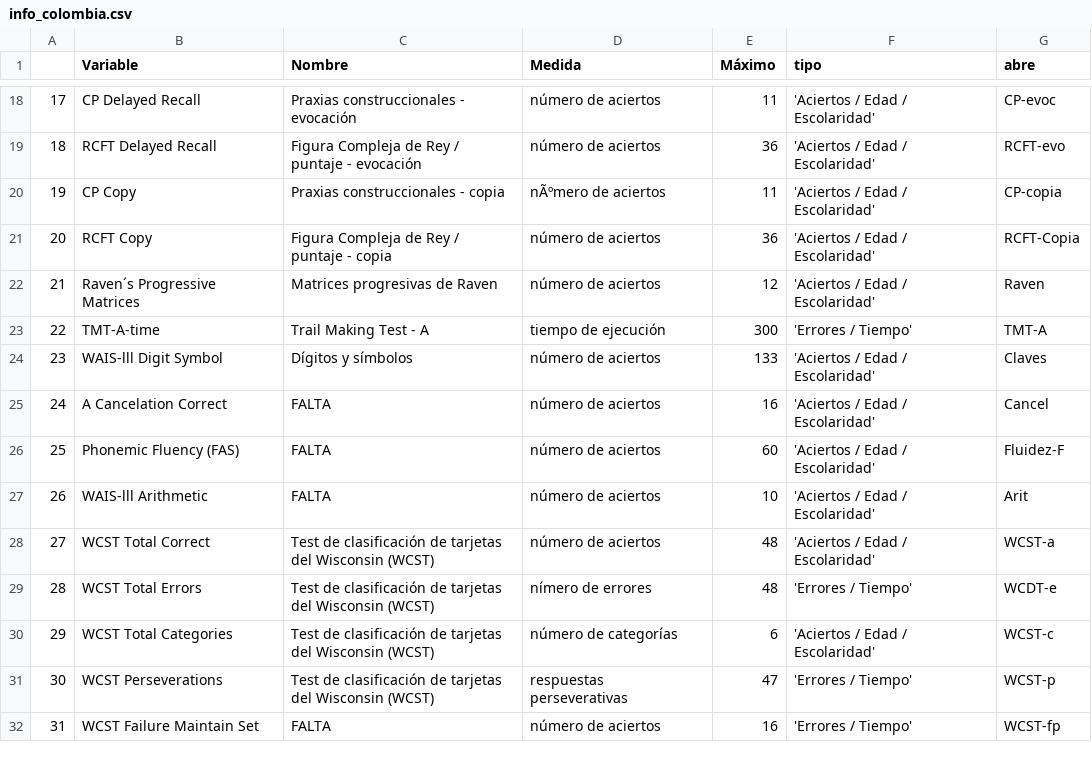
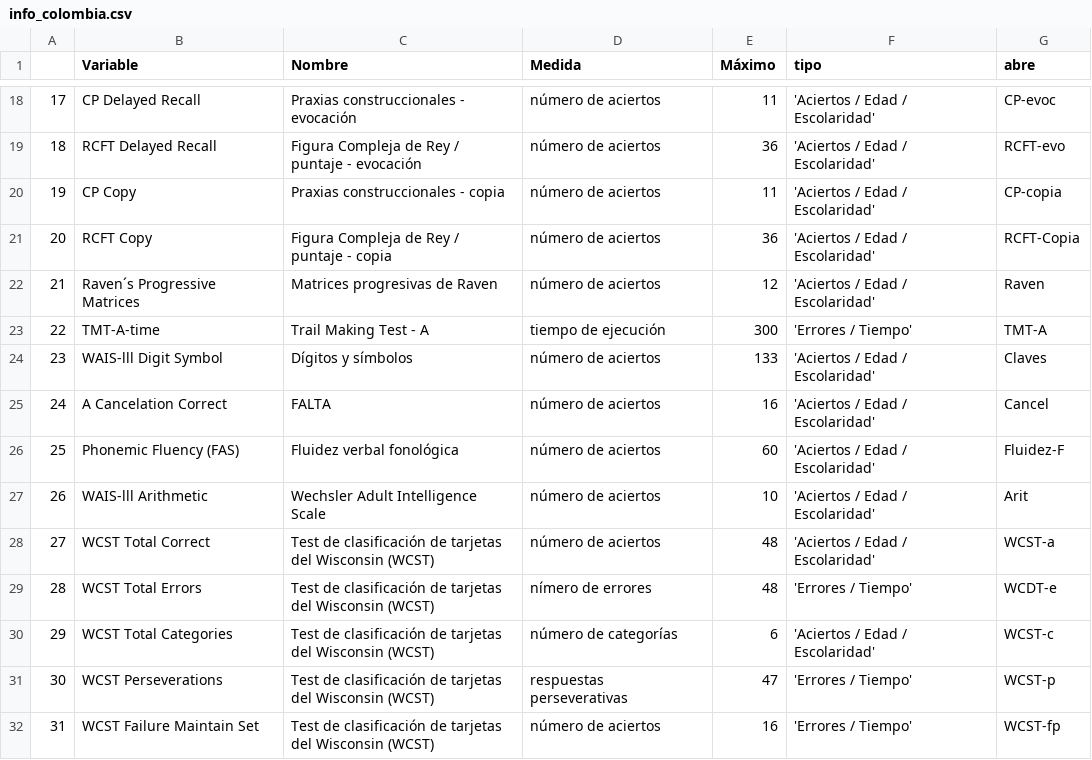
Before and after one commit to labNeuroGDL/normal, a CSV file: info_colombia.csv, drawn as a sheet; only a part is shown, gaps mark what is left out.

Commit message:
Update info_colombia.csv

```diff
--- a/info_colombia.csv
+++ b/info_colombia.csv
@@ -19,3 +19,3 @@
 18,RCFT Delayed Recall,Figura Compleja de Rey / puntaje - evocación,número de aciertos,36,'Aciertos / Edad / Escolaridad',RCFT-evo
-19,CP Copy,Praxias construccionales - copia,nÃºmero de aciertos,11,'Aciertos / Edad / Escolaridad',CP-copia
+19,CP Copy,Praxias construccionales - copia,número de aciertos,11,'Aciertos / Edad / Escolaridad',CP-copia
 20,RCFT Copy,Figura Compleja de Rey / puntaje - copia,número de aciertos,36,'Aciertos / Edad / Escolaridad',RCFT-Copia
@@ -25,4 +25,4 @@
 24,A Cancelation Correct ,FALTA,número de aciertos,16,'Aciertos / Edad / Escolaridad',Cancel
-25,Phonemic Fluency (FAS),FALTA,número de aciertos,60,'Aciertos / Edad / Escolaridad',Fluidez-F
-26,WAIS-lll Arithmetic,FALTA,número de aciertos,10,'Aciertos / Edad / Escolaridad',Arit
+25,Phonemic Fluency (FAS),Fluidez verbal fonológica,número de aciertos,60,'Aciertos / Edad / Escolaridad',Fluidez-F
+26,WAIS-lll Arithmetic,Wechsler Adult Intelligence Scale,número de aciertos,10,'Aciertos / Edad / Escolaridad',Arit
 27,WCST Total Correct,Test de clasificación de tarjetas del Wisconsin (WCST),número de aciertos,48,'Aciertos / Edad / Escolaridad',WCST-a
@@ -31,2 +31,2 @@
 30,WCST Perseverations,Test de clasificación de tarjetas del Wisconsin (WCST),respuestas perseverativas,47,'Errores / Tiempo',WCST-p
-31,WCST Failure Maintain Set,FALTA,número de aciertos,16,'Errores / Tiempo',WCST-fp
+31,WCST Failure Maintain Set,Test de clasificación de tarjetas del Wisconsin (WCST),número de aciertos,16,'Errores / Tiempo',WCST-fp
```
